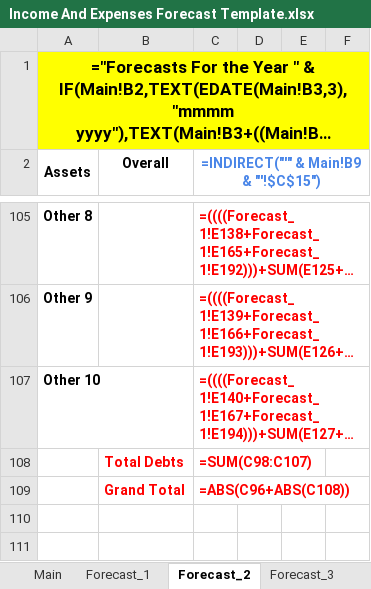
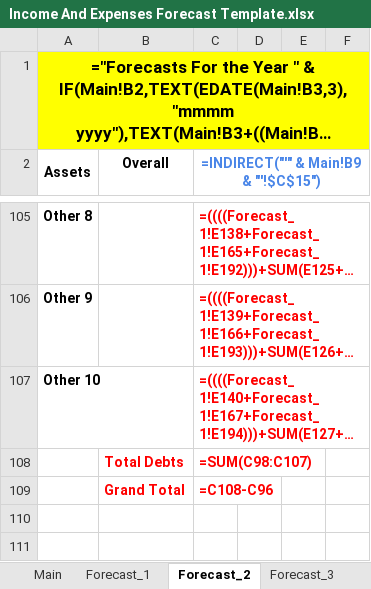
Before and after one commit to tangsinglun/Income-And-Expenditure-Forecast, an Excel workbook: Income And Expenses Forecast Template.xlsx, sheet Forecast_2, drawn as a sheet; only a part is shown, gaps mark what is left out; long unchanged cells end in …; values as stored, in another font and other column widths than the file's, no borders; formulas are shown in place of their values; conditional formats not drawn; the diff names each change by its address in the sheet, - before the commit and + after, or states it on an @@ line.

Commit message:
docs: 1.Fix the bug of the Grand Total Debts. 2.Fix the Debts and Grand Total Formatting Issue.

```diff
--- a/Income And Expenses Forecast Template.xlsx (sheet Forecast_2)
+++ b/Income And Expenses Forecast Template.xlsx (sheet Forecast_2)
-C109: =ABS(C96+ABS(C108))
+C109: =C108-C96
```
Also changed, not shown: sheet Forecast_3, sheet Forecast_15, sheet Forecast_9, sheet Forecast_6, sheet Forecast_11, sheet Forecast_14, 9 more sheets.
